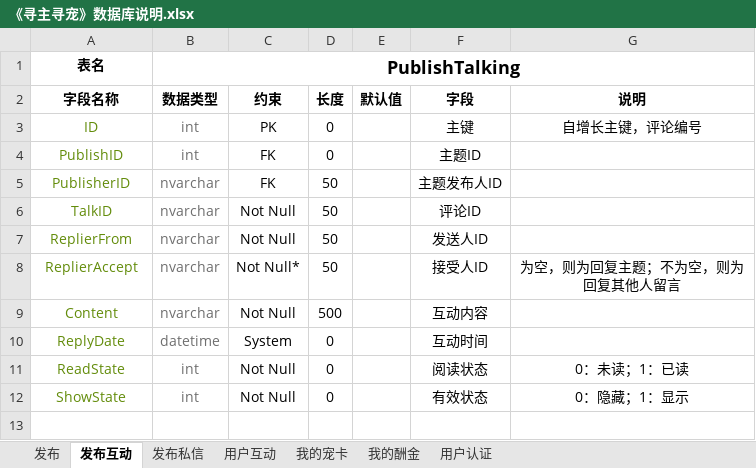
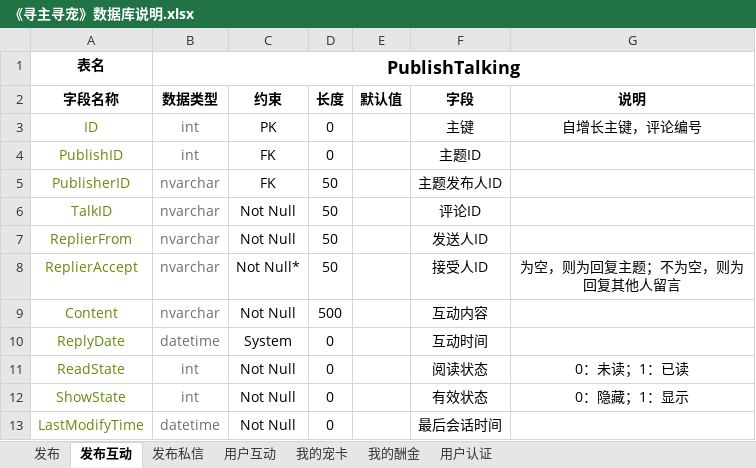
Before and after one commit to AntMaster/pethome, an Excel workbook: src/main/resources/Word/《寻主寻宠》数据库说明.xlsx, sheet 发布互动, drawn as a sheet; values as stored, in another font and other column widths than the file's, no borders; the diff names each change by its address in the sheet, - before the commit and + after, or states it on an @@ line.

```diff
--- a/src/main/resources/Word/《寻主寻宠》数据库说明.xlsx (sheet 发布互动)
+++ b/src/main/resources/Word/《寻主寻宠》数据库说明.xlsx (sheet 发布互动)
+row 13: LastModifyTime | datetime | Not Null | 0 |  | 最后会话时间
```
Also changed, not shown: sheet 发布私信.
